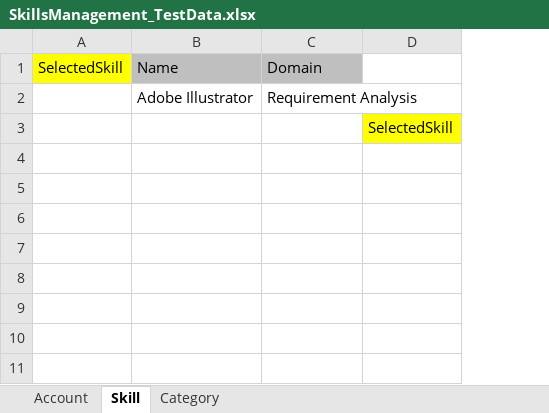
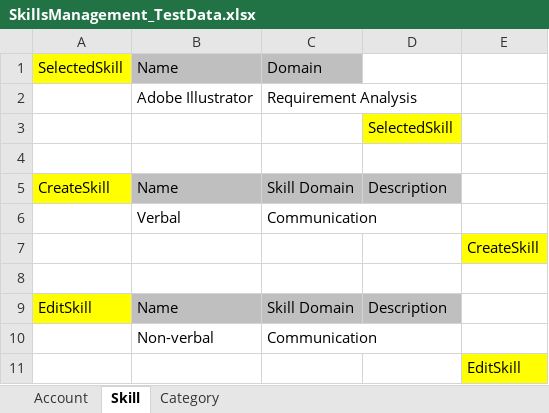
Before and after one commit to trangnguyenvsi/SeleniumPractice, an Excel workbook: data/SkillsManagement_TestData.xlsx, sheet Skill, drawn as a sheet; values as stored, in another font and other column widths than the file's, no borders; the diff names each change by its address in the sheet, - before the commit and + after, or states it on an @@ line.

Commit message:
SkillsManagement: Completed Skill

```diff
--- a/data/SkillsManagement_TestData.xlsx (sheet Skill)
+++ b/data/SkillsManagement_TestData.xlsx (sheet Skill)
+column E, empty
+row 4: (empty)
+row 5: CreateSkill | Name | Skill Domain | Description
+row 6:  | Verbal | Communication
+row 7:  |  |  |  | CreateSkill
+row 8: (empty)
+row 9: EditSkill | Name | Skill Domain | Description
+row 10:  | Non-verbal | Communication
+row 11:  |  |  |  | EditSkill
```
Also changed, not shown: sheet Category, 11 other files.
